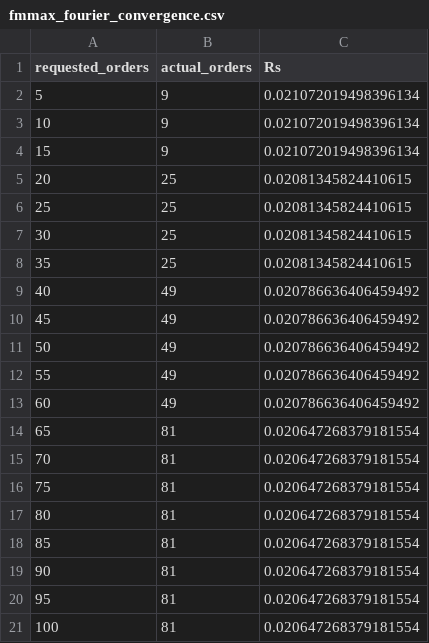
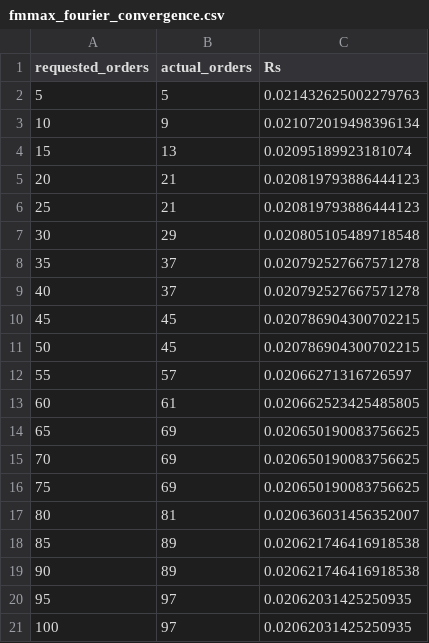
Before and after one commit to sneha-balamurali/photonic-benchmarks, a CSV file: notebook/plots/csv/fmmax_fourier_convergence.csv, drawn as a sheet.

```diff
--- a/notebook/plots/csv/fmmax_fourier_convergence.csv
+++ b/notebook/plots/csv/fmmax_fourier_convergence.csv
@@ -1,21 +1,21 @@
 requested_orders,actual_orders,Rs
-5,9,0.021072019498396134
+5,5,0.021432625002279763
 10,9,0.021072019498396134
-15,9,0.021072019498396134
-20,25,0.02081345824410615
-25,25,0.02081345824410615
-30,25,0.02081345824410615
-35,25,0.02081345824410615
-40,49,0.020786636406459492
-45,49,0.020786636406459492
-50,49,0.020786636406459492
-55,49,0.020786636406459492
-60,49,0.020786636406459492
-65,81,0.020647268379181554
-70,81,0.020647268379181554
-75,81,0.020647268379181554
-80,81,0.020647268379181554
-85,81,0.020647268379181554
-90,81,0.020647268379181554
-95,81,0.020647268379181554
-100,81,0.020647268379181554
+15,13,0.02095189923181074
+20,21,0.020819793886444123
+25,21,0.020819793886444123
+30,29,0.020805105489718548
+35,37,0.020792527667571278
+40,37,0.020792527667571278
+45,45,0.020786904300702215
+50,45,0.020786904300702215
+55,57,0.02066271316726597
+60,61,0.020662523425485805
+65,69,0.020650190083756625
+70,69,0.020650190083756625
+75,69,0.020650190083756625
+80,81,0.020636031456352007
+85,89,0.020621746416918538
+90,89,0.020621746416918538
+95,97,0.02062031425250935
+100,97,0.02062031425250935
```
Also changed, not shown: notebook/plots/csv/s4_fourier_convergence.csv, 5 other files.
